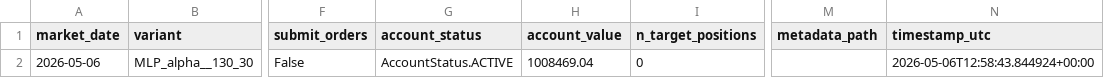
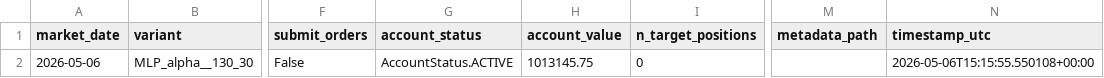
Before and after one commit to FinTechEntrepreneurldz/Model_B_Paper_Trading, a CSV file: logs/decisions/latest_decision.csv, drawn as a sheet; only a part is shown, gaps mark what is left out; the diff names each change by its address in the sheet, - before the commit and + after, or states it on an @@ line.

```diff
--- a/logs/decisions/latest_decision.csv
+++ b/logs/decisions/latest_decision.csv
-H2 (account_value): 1008469.04
+H2 (account_value): 1013145.75
-N2 (timestamp_utc): 2026-05-06T12:58:43.844924+00:00
+N2 (timestamp_utc): 2026-05-06T15:15:55.550108+00:00
```
Also changed, not shown: logs/decisions/decisions.csv, logs/health/signal_history.csv, 3 other files.
